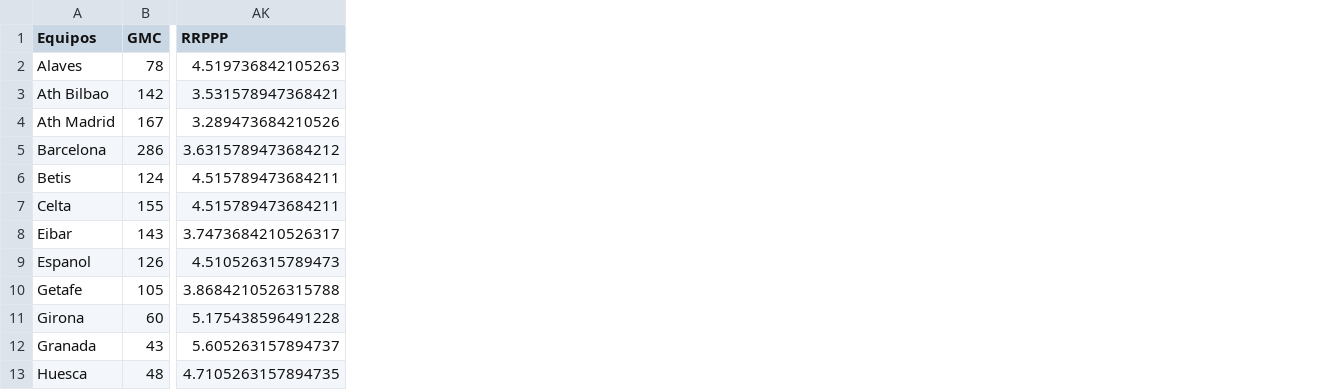
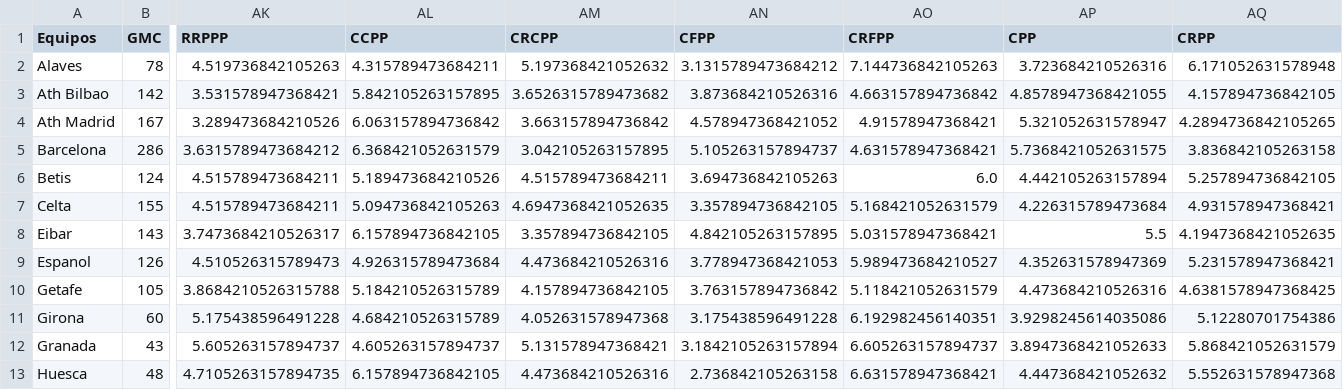
Before and after one commit to cristianat98/ProyectoBigData, a CSV file: teams_csv.csv, drawn as a sheet; only a part is shown, gaps mark what is left out; the diff names each change by its address in the sheet, - before the commit and + after, or states it on an @@ line.

```diff
--- a/teams_csv.csv
+++ b/teams_csv.csv
+column AL (CCPP), rows 2-13: 4.315789473684211 | 5.842105263157895 | 6.063157894736842 | 6.368421052631579 | 5.189473684210526 | 5.094736842105263 | 6.157894736842105 | 4.926315789473684 | 5.184210526315789 | 4.684210526315789 | 4.605263157894737 | 6.157894736842105
+column AM (CRCPP), rows 2-13: 5.197368421052632 | 3.6526315789473682 | 3.663157894736842 | 3.042105263157895 | 4.515789473684211 | 4.6947368421052635 | 3.357894736842105 | 4.473684210526316 | 4.157894736842105 | 4.052631578947368 | 5.131578947368421 | 4.473684210526316
+column AN (CFPP), rows 2-13: 3.1315789473684212 | 3.873684210526316 | 4.578947368421052 | 5.105263157894737 | 3.694736842105263 | 3.357894736842105 | 4.842105263157895 | 3.778947368421053 | 3.763157894736842 | 3.175438596491228 | 3.1842105263157894 | 2.736842105263158
+column AO (CRFPP), rows 2-13: 7.144736842105263 | 4.663157894736842 | 4.91578947368421 | 4.631578947368421 | 6.0 | 5.168421052631579 | 5.031578947368421 | 5.989473684210527 | 5.118421052631579 | 6.192982456140351 | 6.605263157894737 | 6.631578947368421
+column AP (CPP), rows 2-13: 3.723684210526316 | 4.8578947368421055 | 5.321052631578947 | 5.7368421052631575 | 4.442105263157894 | 4.226315789473684 | 5.5 | 4.352631578947369 | 4.473684210526316 | 3.9298245614035086 | 3.8947368421052633 | 4.447368421052632
+column AQ (CRPP), rows 2-13: 6.171052631578948 | 4.157894736842105 | 4.2894736842105265 | 3.836842105263158 | 5.257894736842105 | 4.931578947368421 | 4.1947368421052635 | 5.231578947368421 | 4.6381578947368425 | 5.12280701754386 | 5.868421052631579 | 5.552631578947368
```
Also changed, not shown: 1 other file.
